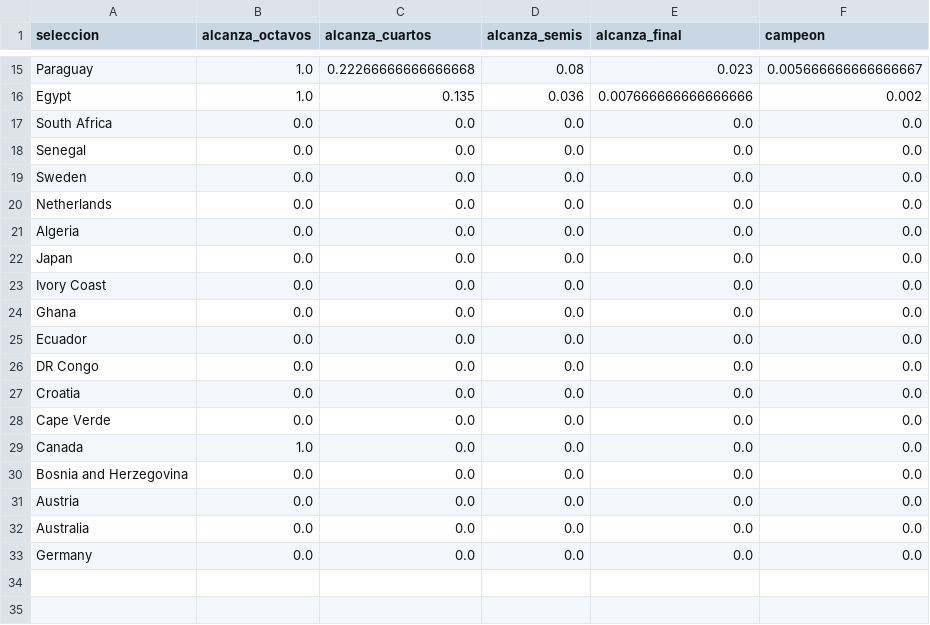
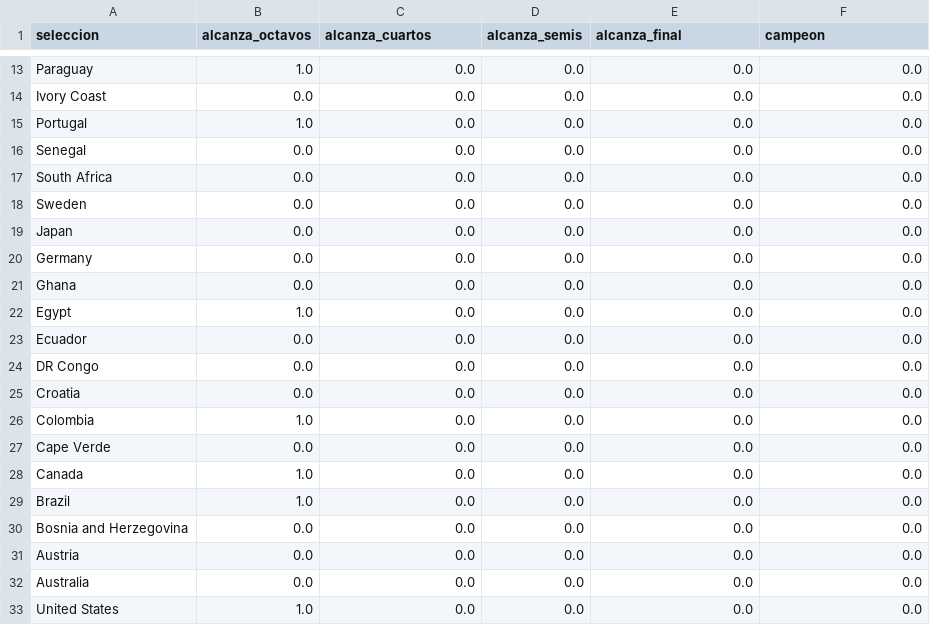
Before and after one commit to danielcangomez/wc2026-match-predictor, a CSV file: results/simulacion_probabilidades_actual.csv, drawn as a sheet; only a part is shown, gaps mark what is left out; removed rows and columns are numbered as before the commit, all else as after; the diff covers the shown part only; the diff names each change by its address in the sheet, - before the commit and + after, or states it on an @@ line.

```diff
--- a/results/simulacion_probabilidades_actual.csv
+++ b/results/simulacion_probabilidades_actual.csv
-C13 (alcanza_cuartos): 0.22266666666666668
+C13 (alcanza_cuartos): 0.0
-D13 (alcanza_semis): 0.08
+D13 (alcanza_semis): 0.0
-E13 (alcanza_final): 0.023
+E13 (alcanza_final): 0.0
-F13 (campeon): 0.005666666666666667
+F13 (campeon): 0.0
-row 16: Egypt | 1.0 | 0.135 | 0.036 | 0.007666666666666666 | 0.002
@@ row 23 moved to row 14: Ivory Coast @@
+row 15: Portugal | 1.0 | 0.0 | 0.0 | 0.0 | 0.0
@@ row 18 moved to row 16: Senegal @@
@@ row 20 moved to row 11: Netherlands @@
@@ row 21 moved to row 10: Algeria @@
+row 20: Germany | 0.0 | 0.0 | 0.0 | 0.0 | 0.0
+row 22: Egypt | 1.0 | 0.0 | 0.0 | 0.0 | 0.0
+row 26: Colombia | 1.0 | 0.0 | 0.0 | 0.0 | 0.0
+row 29: Brazil | 1.0 | 0.0 | 0.0 | 0.0 | 0.0
-A33 (seleccion): Germany
+A33 (seleccion): United States
-B33 (alcanza_octavos): 0.0
+B33 (alcanza_octavos): 1.0
```
Also changed, not shown: 4 added rows, 8 removed rows and 19 edited cells elsewhere in this file, results/cuadro_completo.csv, results/predicciones_eliminatoria.csv, 7 other files.
